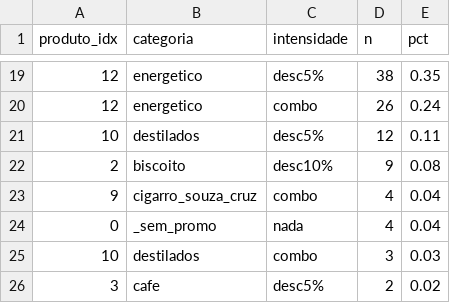
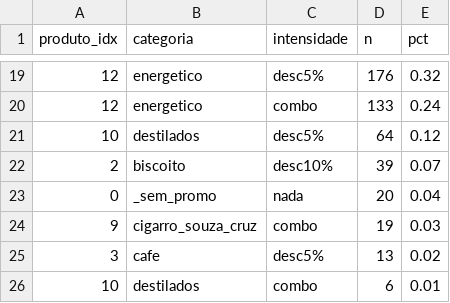
Before and after one commit to viniciusrap/projeto-rl, a CSV file: results/v11/validacao_acoes_por_categoria.csv, drawn as a sheet; only a part is shown, gaps mark what is left out; the diff covers the shown part only.

```diff
--- a/results/v11/validacao_acoes_por_categoria.csv
+++ b/results/v11/validacao_acoes_por_categoria.csv
@@ -19,8 +19,8 @@ produto_idx,categoria,intensidade,n,pct
-12,energetico,desc5%,38,0.35
-12,energetico,combo,26,0.24
-10,destilados,desc5%,12,0.11
-2,biscoito,desc10%,9,0.08
-9,cigarro_souza_cruz,combo,4,0.04
-0,_sem_promo,nada,4,0.04
-10,destilados,combo,3,0.03
-3,cafe,desc5%,2,0.02
+12,energetico,desc5%,176,0.32
+12,energetico,combo,133,0.24
+10,destilados,desc5%,64,0.12
+2,biscoito,desc10%,39,0.07
+0,_sem_promo,nada,20,0.04
+9,cigarro_souza_cruz,combo,19,0.03
+3,cafe,desc5%,13,0.02
+10,destilados,combo,6,0.01
```
Also changed, not shown: 31 edited cells elsewhere in this file, results/v11/comparacao_politicas_v11.csv, results/v11/validacao_eventos_v11.csv, 5 other files.
